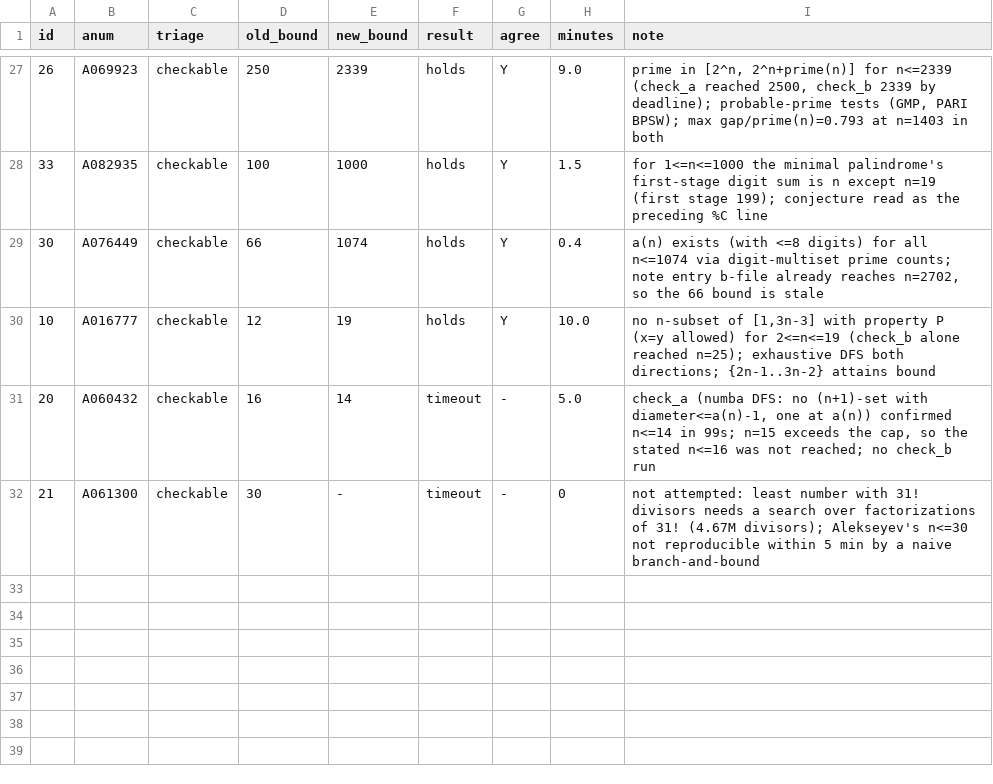
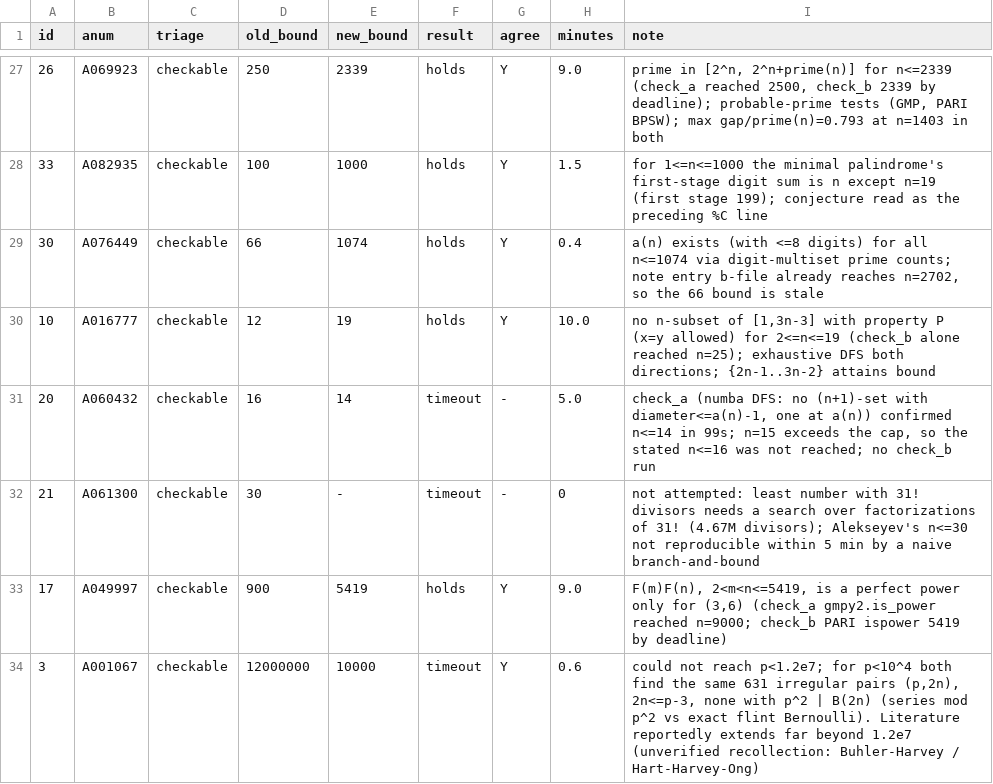
Before and after one commit to mhyrr/cryptics, a TSV file: ideas/untouched-data/pilots/01-oeis-conjectures/results/batch-1.tsv, drawn as a sheet; only a part is shown, gaps mark what is left out.

```diff
--- a/ideas/untouched-data/pilots/01-oeis-conjectures/results/batch-1.tsv
+++ b/ideas/untouched-data/pilots/01-oeis-conjectures/results/batch-1.tsv
@@ -32 +32,3 @@ id	anum	triage	old_bound	new_bound	result	agree	minutes	note
 21	A061300	checkable	30	-	timeout	-	0	not attempted: least number with 31! divisors needs a search over factorizations of 31! (4.67M divisors); Alekseyev's n<=30 not reproducible within 5 min by a naive branch-and-bound
+17	A049997	checkable	900	5419	holds	Y	9.0	F(m)F(n), 2<m<n<=5419, is a perfect power only for (3,6) (check_a gmpy2.is_power reached n=9000; check_b PARI ispower 5419 by deadline)
+3	A001067	checkable	12000000	10000	timeout	Y	0.6	could not reach p<1.2e7; for p<10^4 both find the same 631 irregular pairs (p,2n), 2n<=p-3, none with p^2 | B(2n) (series mod p^2 vs exact flint Bernoulli). Literature reportedly extends far beyond 1.2e7 (unverified recollection: Buhler-Harvey / Hart-Harvey-Ong)
```
Also changed, not shown: ideas/untouched-data/pilots/01-oeis-conjectures/results/batch-3.tsv, ideas/untouched-data/pilots/01-oeis-conjectures/results/batch-4.tsv, 9 other files.
